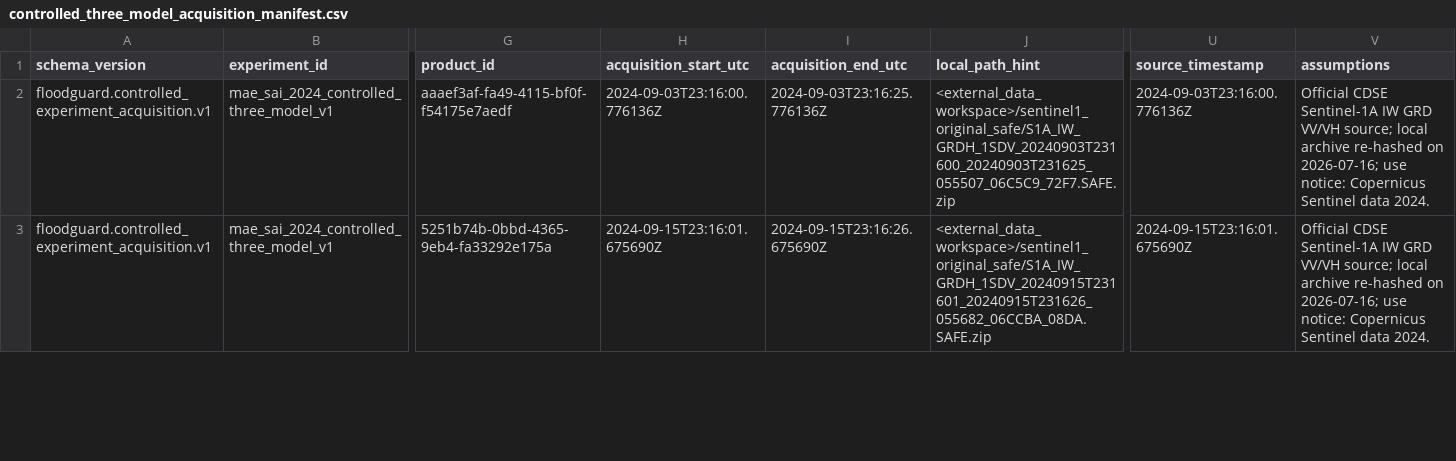
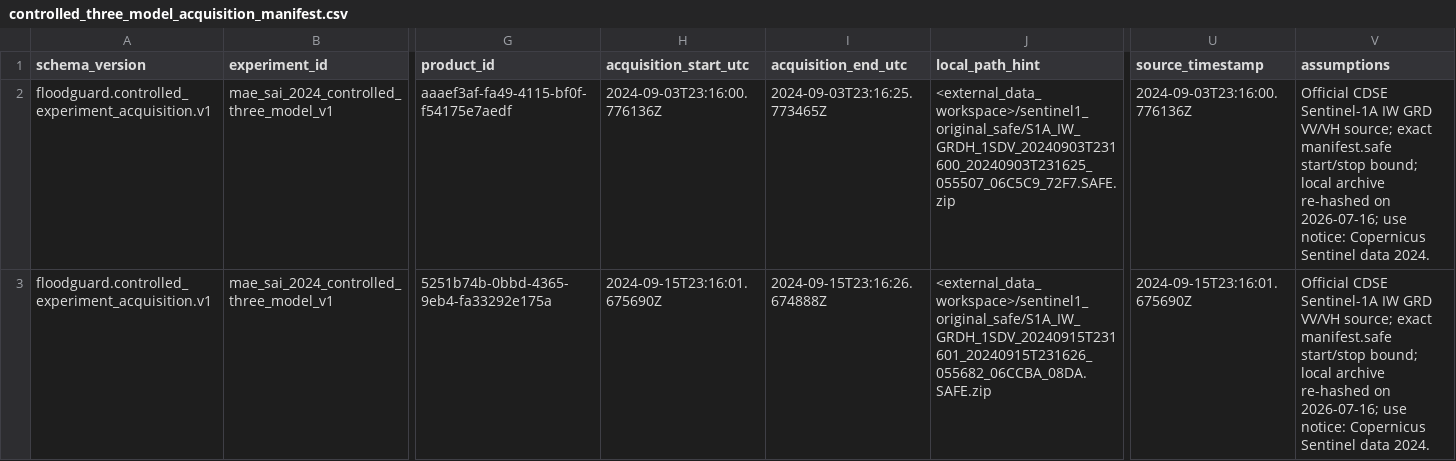
Before and after one commit to TUPRAM/flood-guard, a CSV file: docs/validation/controlled_three_model_acquisition_manifest.csv, drawn as a sheet; only a part is shown, gaps mark what is left out; the diff covers the shown part only; the diff names each change by its address in the sheet, - before the commit and + after, or states it on an @@ line.

```diff
--- a/docs/validation/controlled_three_model_acquisition_manifest.csv
+++ b/docs/validation/controlled_three_model_acquisition_manifest.csv
-I2 (acquisition_end_utc): 2024-09-03T23:16:25.776136Z
+I2 (acquisition_end_utc): 2024-09-03T23:16:25.773465Z
-V2:V3 (assumptions): …VV/VH source; local archive…
+V2:V3 (assumptions): …VV/VH source; exact manifest.safe start/stop bound; local archive…
-I3 (acquisition_end_utc): 2024-09-15T23:16:26.675690Z
+I3 (acquisition_end_utc): 2024-09-15T23:16:26.674888Z
```
Also changed, not shown: 7 edited cells elsewhere in this file, 48 other files.
